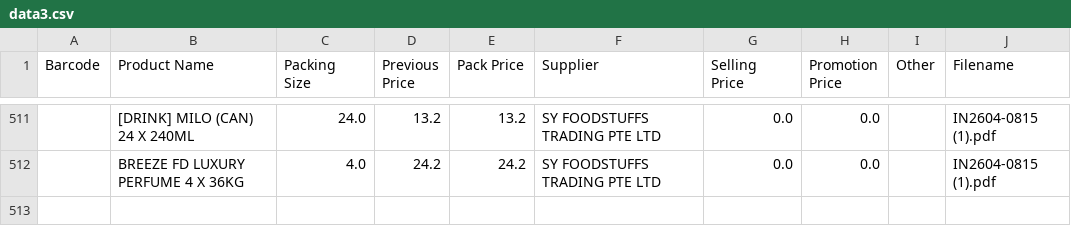
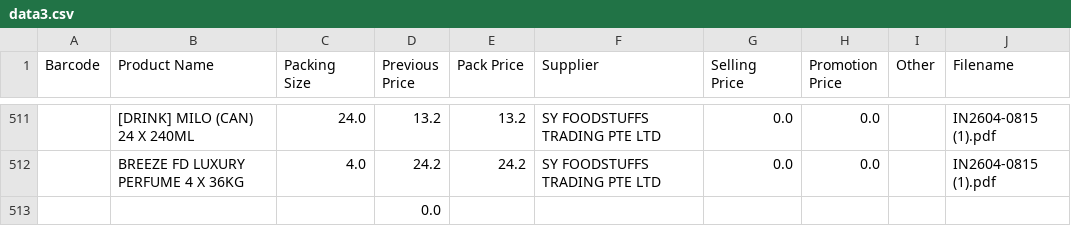
Before and after one commit to ayushsinghal1510/kp, a CSV file: retail/rpoc/assets/data/data3.csv, drawn as a sheet; only a part is shown, gaps mark what is left out; the diff names each change by its address in the sheet, - before the commit and + after, or states it on an @@ line.

```diff
--- a/retail/rpoc/assets/data/data3.csv
+++ b/retail/rpoc/assets/data/data3.csv
+row 513:  |  |  | 0.0
```
Also changed, not shown: 3 other files.
